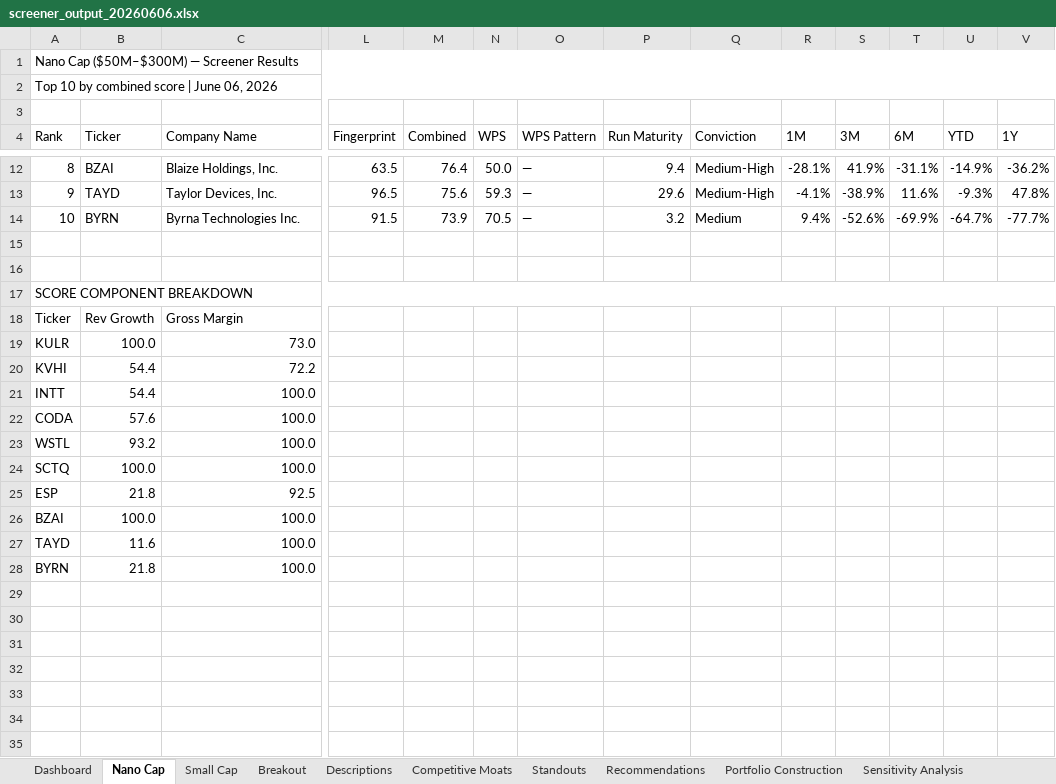
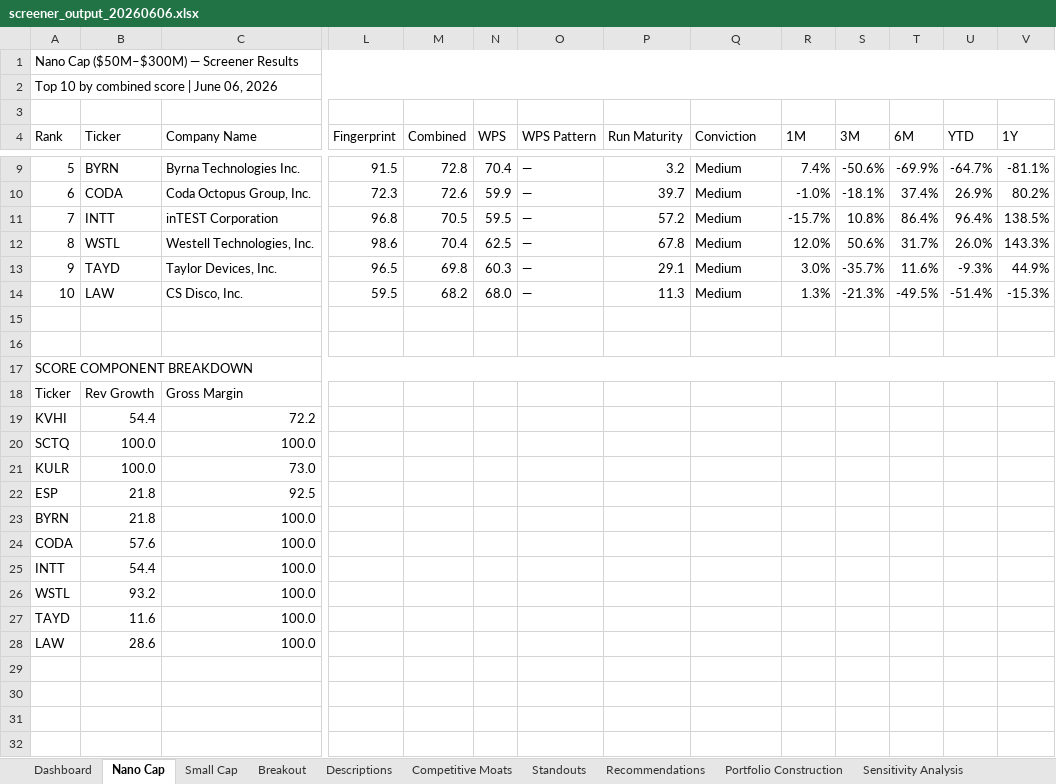
Before and after one commit to HoldenCole/SmallCapStockScreener, an Excel workbook: output/screener_output_20260606.xlsx, sheet Nano Cap, drawn as a sheet; only a part is shown, gaps mark what is left out; the shorter side is filled out with more unchanged rows; values as stored, in another font and other column widths than the file's, no cell formats; charts and pictures and conditional formats not drawn; removed rows and columns are numbered as before the commit, all else as after; rows hold the shown columns only; the diff covers the shown part only; the diff names each change by its address in the sheet, - before the commit and + after, or states it on an @@ line.

```diff
--- a/output/screener_output_20260606.xlsx (sheet Nano Cap)
+++ b/output/screener_output_20260606.xlsx (sheet Nano Cap)
-row 12: 8 | BZAI | Blaize Holdings, Inc. | 63.5 | 76.4 | 50.0 | — | 9.4 | Medium-High | -28.1% | 41.9% | -31.1% | -14.9% | -36.2%
+row 9: 5 | BYRN | Byrna Technologies Inc. | 91.5 | 72.8 | 70.4 | — | 3.2 | Medium | 7.4% | -50.6% | -69.9% | -64.7% | -81.1%
+row 10: 6 | CODA | Coda Octopus Group, Inc. | 72.3 | 72.6 | 59.9 | — | 39.7 | Medium | -1.0% | -18.1% | 37.4% | 26.9% | 80.2%
+row 11: 7 | INTT | inTEST Corporation | 96.8 | 70.5 | 59.5 | — | 57.2 | Medium | -15.7% | 10.8% | 86.4% | 96.4% | 138.5%
+row 12: 8 | WSTL | Westell Technologies, Inc. | 98.6 | 70.4 | 62.5 | — | 67.8 | Medium | 12.0% | 50.6% | 31.7% | 26.0% | 143.3%
-M13 (Combined): 75.6
+M13 (Combined): 69.8
-N13 (WPS): 59.3
+N13 (WPS): 60.3
-P13 (Run Maturity): 29.6
+P13 (Run Maturity): 29.1
-Q13 (Conviction): Medium-High
+Q13 (Conviction): Medium
-R13 (1M): -4.1%
+R13 (1M): 3.0%
-S13 (3M): -38.9%
+S13 (3M): -35.7%
-V13 (1Y): 47.8%
+V13 (1Y): 44.9%
-row 14: 10 | BYRN | Byrna Technologies Inc. | 91.5 | 73.9 | 70.5 | — | 3.2 | Medium | 9.4% | -52.6% | -69.9% | -64.7% | -77.7%
+row 14: 10 | LAW | CS Disco, Inc. | 59.5 | 68.2 | 68.0 | — | 11.3 | Medium | 1.3% | -21.3% | -49.5% | -51.4% | -15.3%
@@ row 20 moved to row 19: KVHI @@
@@ row 24 moved to row 20: SCTQ @@
@@ row 25 moved to row 22: ESP @@
@@ row 28 moved to row 23: BYRN @@
@@ row 22 moved to row 24: CODA @@
-row 26: BZAI | 100.0 | 100.0
+row 28: LAW | 28.6 | 100.0
```
Also changed, not shown: 2 added rows, 5 removed rows, 5 moved rows and 20 edited cells elsewhere in this sheet, sheet Revenue Trends, sheet Sensitivity Analysis, sheet Portfolio Construction, sheet Recommendations, sheet Small Cap, sheet Breakout, 4 more sheets, cell formats, charts or pictures, 3 other files.
